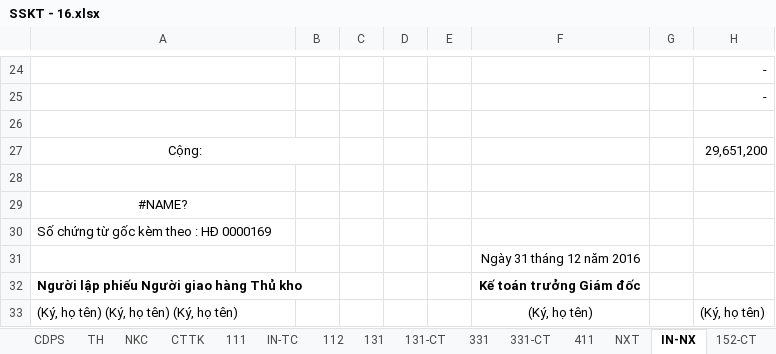
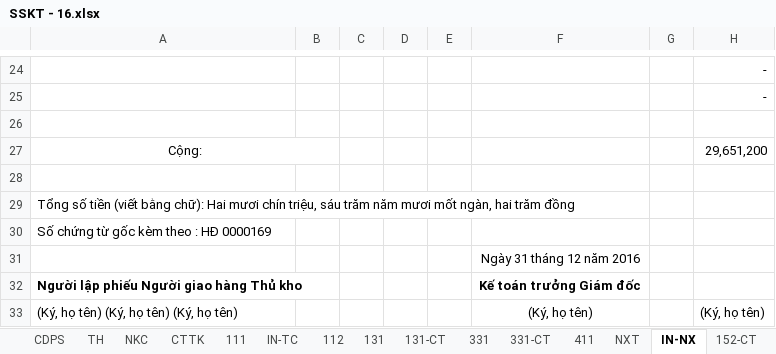
Before and after one commit to vuphuong11/KDP---KNA, an Excel workbook: 1101819710/2016/SSKT - 16.xlsx, sheet IN-NX, drawn as a sheet; only a part is shown, gaps mark what is left out; values as stored, in another font and other column widths than the file's, no borders; conditional formats not drawn; the diff names each change by its address in the sheet, - before the commit and + after, or states it on an @@ line.

```diff
--- a/1101819710/2016/SSKT - 16.xlsx (sheet IN-NX)
+++ b/1101819710/2016/SSKT - 16.xlsx (sheet IN-NX)
-A29: #NAME?
+A29: Tổng số tiền (viết bằng chữ): Hai mươi chín triệu, sáu trăm năm mươi mốt ngàn, hai trăm đồng
-A29 alignment: center
+A29 alignment: left
```
Also changed, not shown: sheet TH, sheet IN-TC, 1101819710/2017/SSKT - 17.xlsx, 1 other file.
